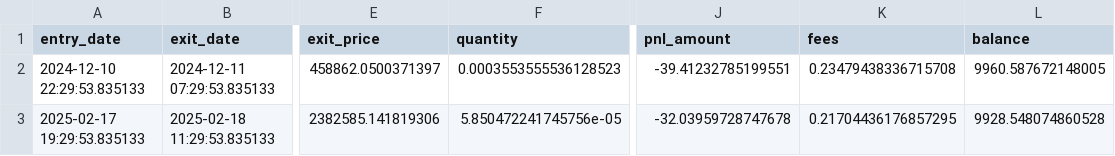
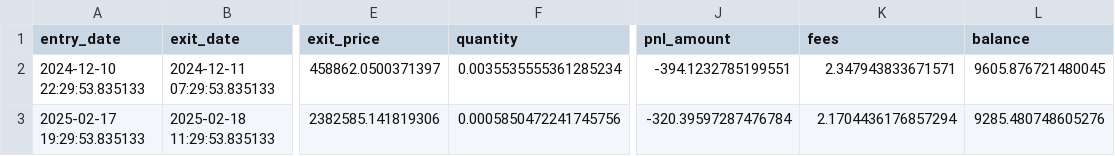
Before and after one commit to baouih/binance, a CSV file: backtest_results/BTCUSDT_1h_combined_trades.csv, drawn as a sheet; only a part is shown, gaps mark what is left out; the diff names each change by its address in the sheet, - before the commit and + after, or states it on an @@ line.

```diff
--- a/backtest_results/BTCUSDT_1h_combined_trades.csv
+++ b/backtest_results/BTCUSDT_1h_combined_trades.csv
-F2 (quantity): 0.0003553555536128523
+F2 (quantity): 0.0035535555361285234
-J2 (pnl_amount): -39.41232785199551
+J2 (pnl_amount): -394.1232785199551
-K2 (fees): 0.23479438336715708
+K2 (fees): 2.347943833671571
-L2 (balance): 9960.587672148005
+L2 (balance): 9605.876721480045
-F3 (quantity): 5.850472241745756e-05
+F3 (quantity): 0.0005850472241745756
-J3 (pnl_amount): -32.03959728747678
+J3 (pnl_amount): -320.39597287476784
-K3 (fees): 0.21704436176857295
+K3 (fees): 2.1704436176857294
-L3 (balance): 9928.548074860528
+L3 (balance): 9285.480748605276
```
Also changed, not shown: backtest_results/BTCUSDT_1h_rsi_trades.csv, backtest_results/ETHUSDT_1h_macd_trades.csv, 8 other files.
